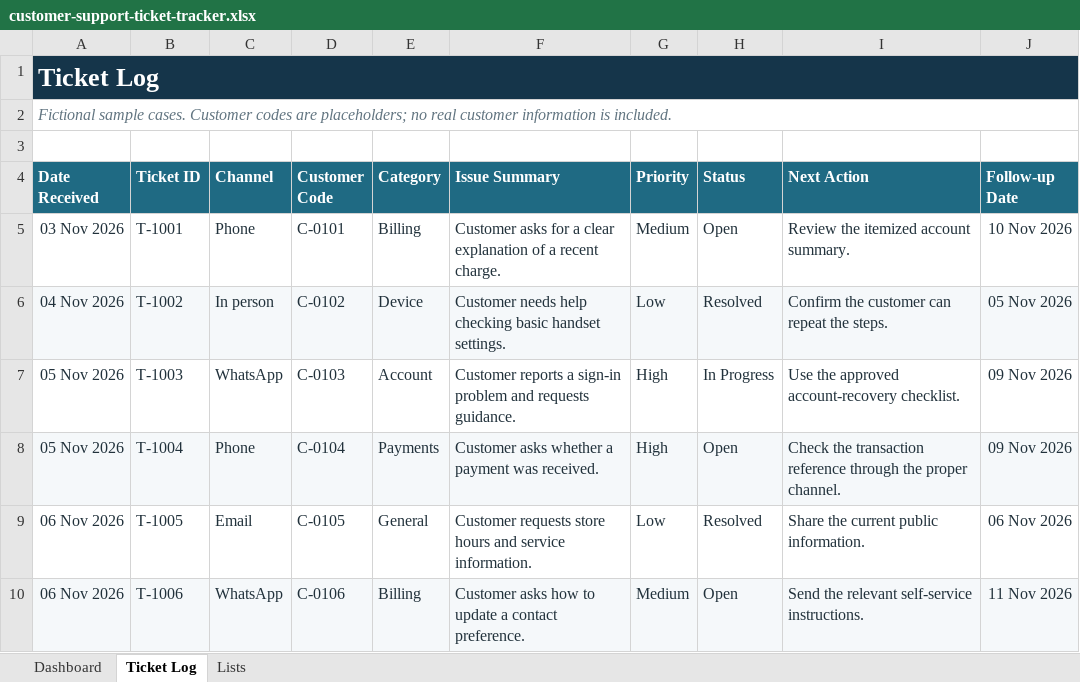
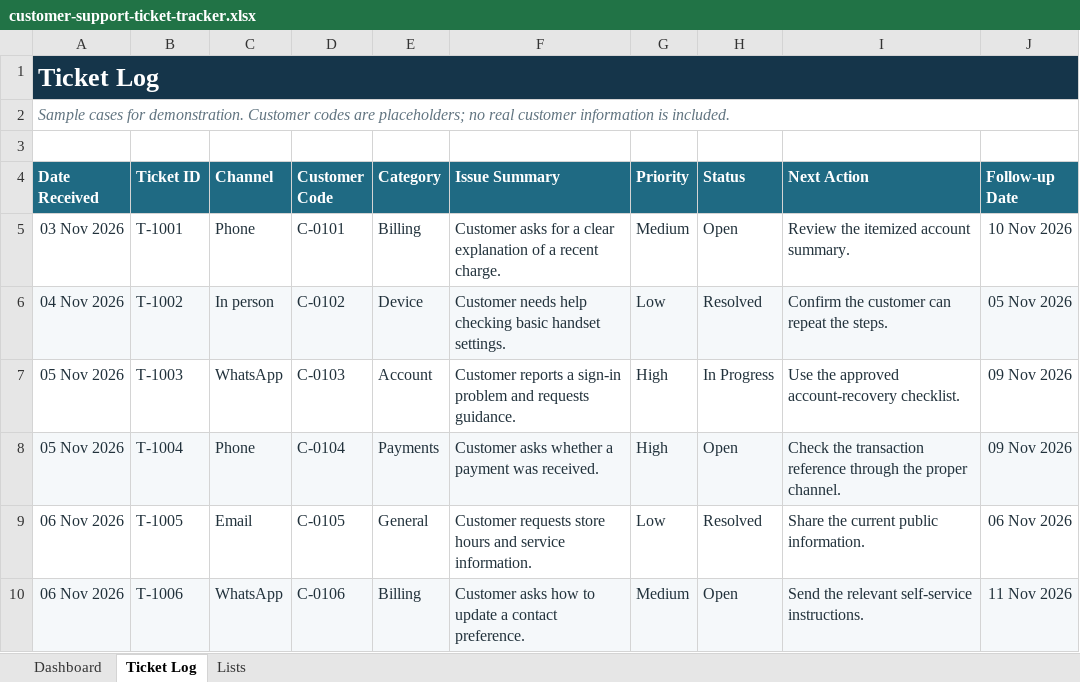
Before and after one commit to ghostv23/customer-service-sales-admin-portfolio, an Excel workbook: customer-support-ticket-tracker.xlsx, sheet Ticket Log, drawn as a sheet; values as stored, in another font and other column widths than the file's, no borders; charts and pictures and conditional formats and table styles not drawn; the diff names each change by its address in the sheet, - before the commit and + after, or states it on an @@ line.

Commit message:
Use sample and demo wording in portfolio materials

```diff
--- a/customer-support-ticket-tracker.xlsx (sheet Ticket Log)
+++ b/customer-support-ticket-tracker.xlsx (sheet Ticket Log)
-A2 (Date Received): Fictional sample cases. Customer codes…
+A2 (Date Received): Sample cases for demonstration. Customer codes…
```
Also changed, not shown: sheet Dashboard.
